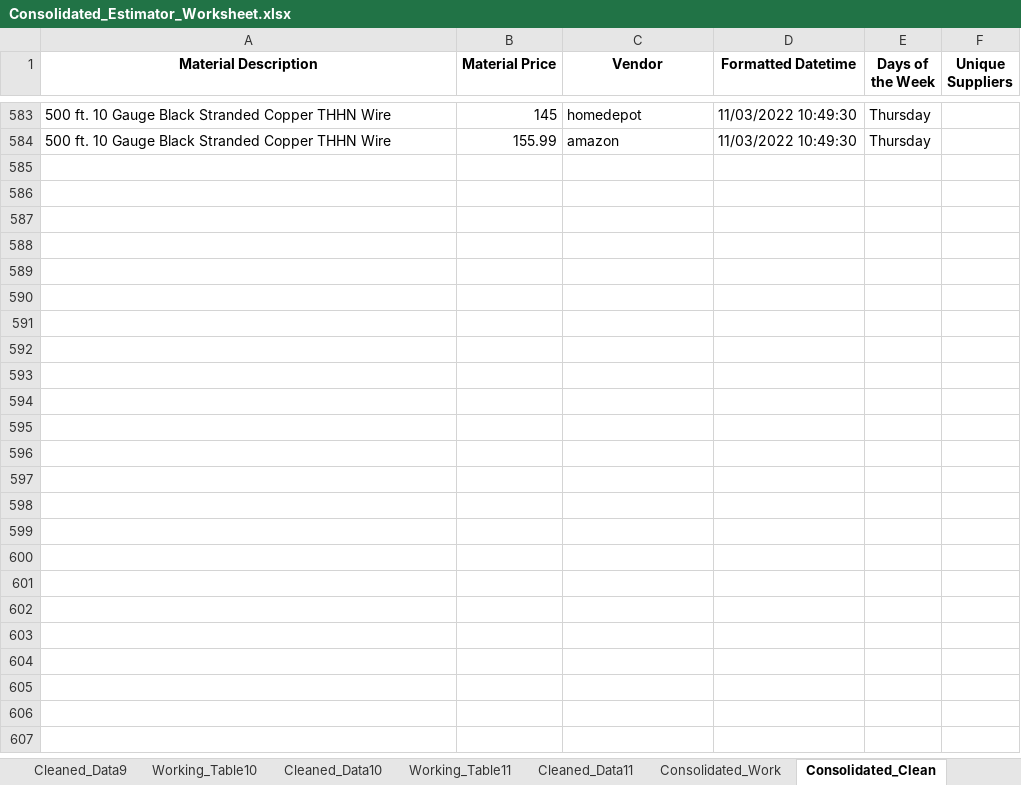
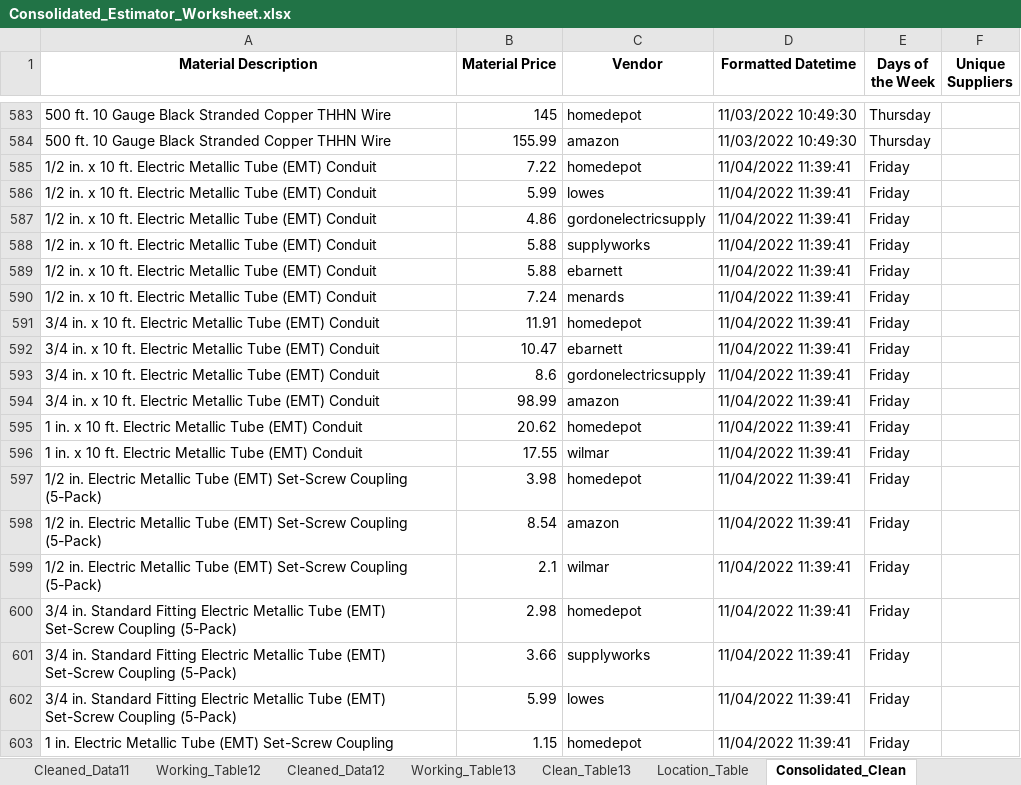
Before and after one commit to thegreatkeej/Estimator_Project, an Excel workbook: Consolidated_Estimator_Worksheet.xlsx, sheet Consolidated_Clean, drawn as a sheet; only a part is shown, gaps mark what is left out; values as stored, in another font and other column widths than the file's, no borders; the diff covers the shown part only; the diff names each change by its address in the sheet, - before the commit and + after, or states it on an @@ line.

```diff
--- a/Consolidated_Estimator_Worksheet.xlsx (sheet Consolidated_Clean)
+++ b/Consolidated_Estimator_Worksheet.xlsx (sheet Consolidated_Clean)
+sheet tab: Working_Table13
+sheet tab: Clean_Table13
+row 585: 1/2 in. x 10 ft. Electric Metallic Tube (EMT) Conduit | 7.22 | homedepot | 11/04/2022 11:39:41 | Friday
+row 586: 1/2 in. x 10 ft. Electric Metallic Tube (EMT) Conduit | 5.99 | lowes | 11/04/2022 11:39:41 | Friday
+row 587: 1/2 in. x 10 ft. Electric Metallic Tube (EMT) Conduit | 4.86 | gordonelectricsupply | 11/04/2022 11:39:41 | Friday
+row 588: 1/2 in. x 10 ft. Electric Metallic Tube (EMT) Conduit | 5.88 | supplyworks | 11/04/2022 11:39:41 | Friday
+row 589: 1/2 in. x 10 ft. Electric Metallic Tube (EMT) Conduit | 5.88 | ebarnett | 11/04/2022 11:39:41 | Friday
+row 590: 1/2 in. x 10 ft. Electric Metallic Tube (EMT) Conduit | 7.24 | menards | 11/04/2022 11:39:41 | Friday
+row 591: 3/4 in. x 10 ft. Electric Metallic Tube (EMT) Conduit | 11.91 | homedepot | 11/04/2022 11:39:41 | Friday
+row 592: 3/4 in. x 10 ft. Electric Metallic Tube (EMT) Conduit | 10.47 | ebarnett | 11/04/2022 11:39:41 | Friday
+row 593: 3/4 in. x 10 ft. Electric Metallic Tube (EMT) Conduit | 8.6 | gordonelectricsupply | 11/04/2022 11:39:41 | Friday
+row 594: 3/4 in. x 10 ft. Electric Metallic Tube (EMT) Conduit | 98.99 | amazon | 11/04/2022 11:39:41 | Friday
+row 595: 1 in. x 10 ft. Electric Metallic Tube (EMT) Conduit | 20.62 | homedepot | 11/04/2022 11:39:41 | Friday
+row 596: 1 in. x 10 ft. Electric Metallic Tube (EMT) Conduit | 17.55 | wilmar | 11/04/2022 11:39:41 | Friday
+row 597: 1/2 in. Electric Metallic Tube (EMT) Set-Screw Coupling (5-Pack) | 3.98 | homedepot | 11/04/2022 11:39:41 | Friday
+row 598: 1/2 in. Electric Metallic Tube (EMT) Set-Screw Coupling (5-Pack) | 8.54 | amazon | 11/04/2022 11:39:41 | Friday
+row 599: 1/2 in. Electric Metallic Tube (EMT) Set-Screw Coupling (5-Pack) | 2.1 | wilmar | 11/04/2022 11:39:41 | Friday
+row 600: 3/4 in. Standard Fitting Electric Metallic Tube (EMT) Set-Screw Coupling (5-Pack) | 2.98 | homedepot | 11/04/2022 11:39:41 | Friday
+row 601: 3/4 in. Standard Fitting Electric Metallic Tube (EMT) Set-Screw Coupling (5-Pack) | 3.66 | supplyworks | 11/04/2022 11:39:41 | Friday
+row 602: 3/4 in. Standard Fitting Electric Metallic Tube (EMT) Set-Screw Coupling (5-Pack) | 5.99 | lowes | 11/04/2022 11:39:41 | Friday
+row 603: 1 in. Electric Metallic Tube (EMT) Set-Screw Coupling | 1.15 | homedepot | 11/04/2022 11:39:41 | Friday
```
Also changed, not shown: 28 added rows elsewhere in this sheet, sheet Consolidated_Work, sheet Location_Table, other sheet tabs, Estimator_Worksheet-1.xlsx, 13 other files.
